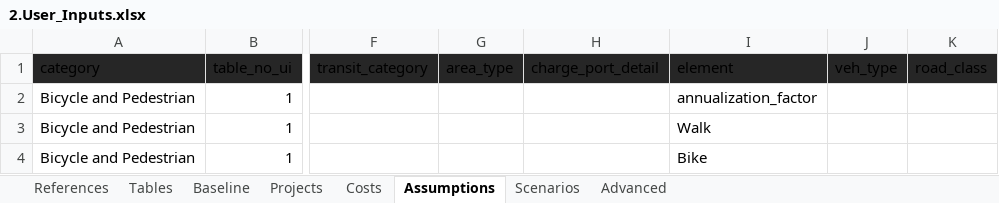
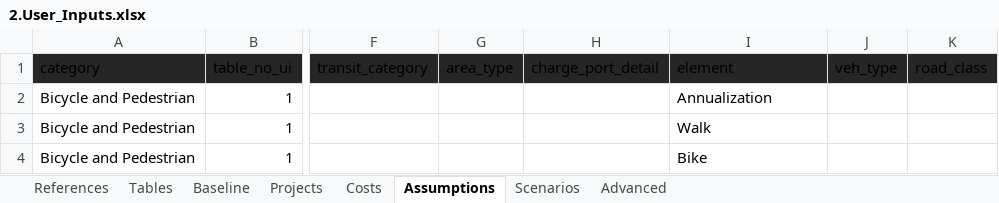
Before and after one commit to camsys/TEACART, an Excel workbook: data/2.User_Inputs.xlsx, sheet Assumptions, drawn as a sheet; only a part is shown, gaps mark what is left out; values as stored, in another font and other column widths than the file's, no borders; table styles not drawn; the diff names each change by its address in the sheet, - before the commit and + after, or states it on an @@ line.

Commit message:
tweaked editable columns, renamed bike ped element, v small text changes

```diff
--- a/data/2.User_Inputs.xlsx (sheet Assumptions)
+++ b/data/2.User_Inputs.xlsx (sheet Assumptions)
-I2 (element): annualization_factor
+I2 (element): Annualization
```
Also changed, not shown: sheet References, 3 other files.
